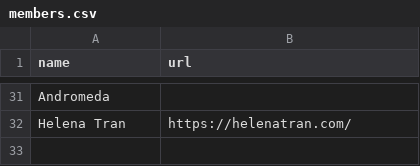
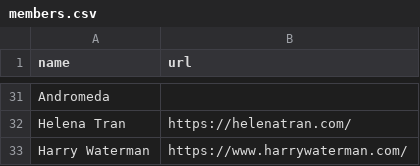
Before and after one commit to EternalRecursion121/idealists-site, a CSV file: src/lib/data/members.csv, drawn as a sheet; only a part is shown, gaps mark what is left out.

Commit message:
members update

```diff
--- a/src/lib/data/members.csv
+++ b/src/lib/data/members.csv
@@ -32 +32,2 @@ Andromeda,
 Helena Tran,https://helenatran.com/
+Harry Waterman,https://www.harrywaterman.com/
```
